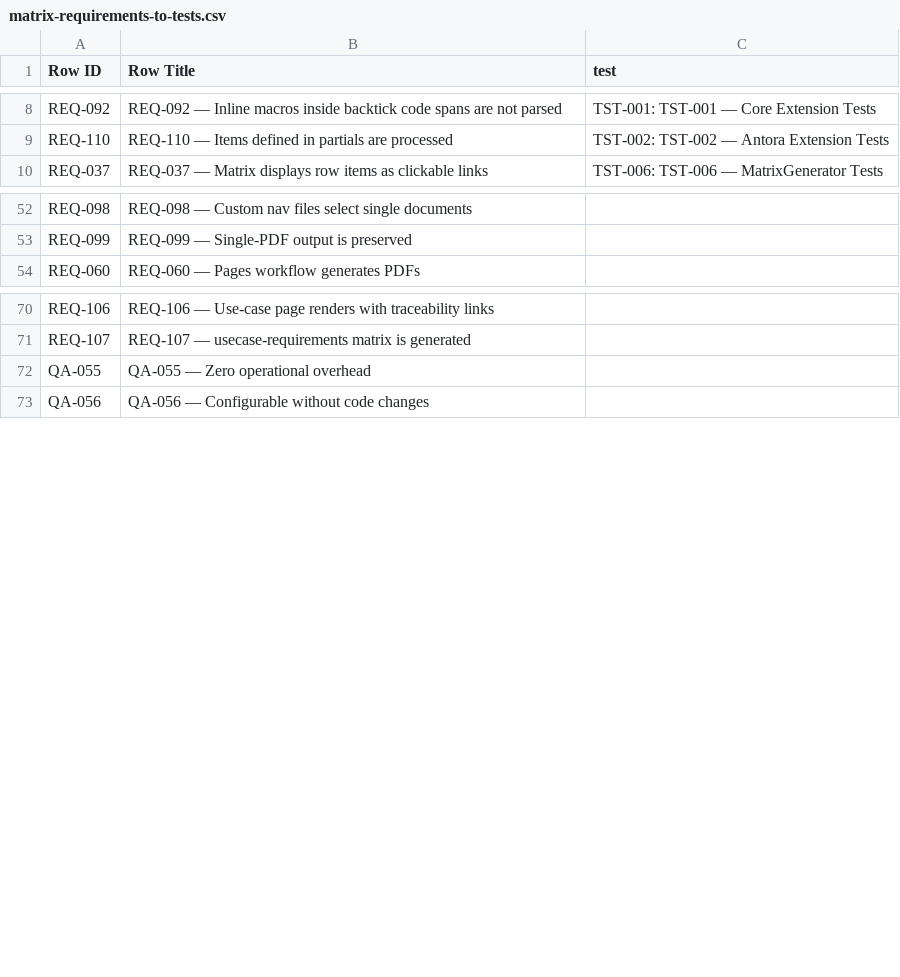
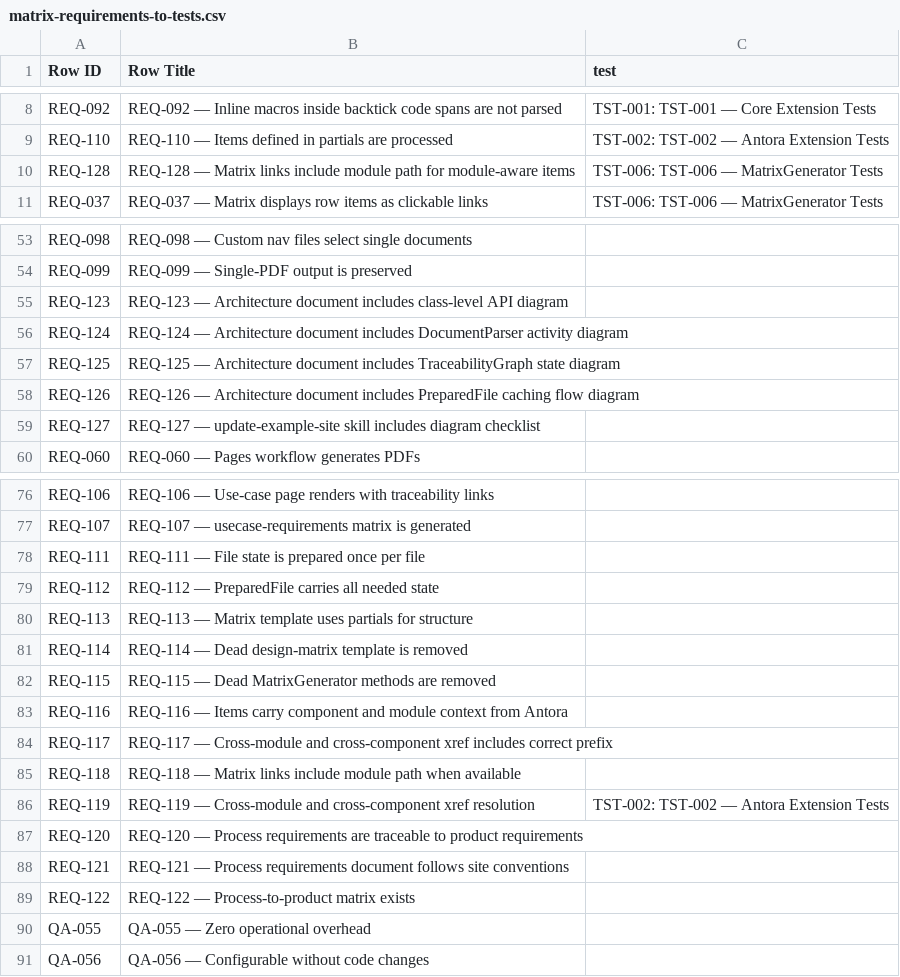
Before and after one commit to rattermeyer/antora-tracer, a CSV file: examples/component-one/modules/ROOT/attachments/traceability/matrix-requirements-to-tests.csv, drawn as a sheet; only a part is shown, gaps mark what is left out; the diff covers the shown part only.

```diff
--- a/examples/component-one/modules/ROOT/attachments/traceability/matrix-requirements-to-tests.csv
+++ b/examples/component-one/modules/ROOT/attachments/traceability/matrix-requirements-to-tests.csv
@@ -9,2 +9,3 @@ REQ-092,REQ-092 — Inline macros inside backtick code spans are not parsed,TST-
 REQ-110,REQ-110 — Items defined in partials are processed,TST-002: TST-002 — Antora Extension Tests
+REQ-128,REQ-128 — Matrix links include module path for module-aware items,TST-006: TST-006 — MatrixGenerator Tests
 REQ-037,REQ-037 — Matrix displays row items as clickable links,TST-006: TST-006 — MatrixGenerator Tests
@@ -53,2 +54,7 @@ REQ-098,REQ-098 — Custom nav files select single documents,
 REQ-099,REQ-099 — Single-PDF output is preserved,
+REQ-123,REQ-123 — Architecture document includes class-level API diagram,
+REQ-124,REQ-124 — Architecture document includes DocumentParser activity diagram,
+REQ-125,REQ-125 — Architecture document includes TraceabilityGraph state diagram,
+REQ-126,REQ-126 — Architecture document includes PreparedFile caching flow diagram,
+REQ-127,REQ-127 — update-example-site skill includes diagram checklist,
 REQ-060,REQ-060 — Pages workflow generates PDFs,
@@ -71,2 +77,14 @@ REQ-106,REQ-106 — Use-case page renders with traceability links,
 REQ-107,REQ-107 — usecase-requirements matrix is generated,
+REQ-111,REQ-111 — File state is prepared once per file,
+REQ-112,REQ-112 — PreparedFile carries all needed state,
+REQ-113,REQ-113 — Matrix template uses partials for structure,
+REQ-114,REQ-114 — Dead design-matrix template is removed,
+REQ-115,REQ-115 — Dead MatrixGenerator methods are removed,
+REQ-116,REQ-116 — Items carry component and module context from Antora,
+REQ-117,REQ-117 — Cross-module and cross-component xref includes correct prefix,
+REQ-118,REQ-118 — Matrix links include module path when available,
+REQ-119,REQ-119 — Cross-module and cross-component xref resolution,TST-002: TST-002 — Antora Extension Tests
+REQ-120,REQ-120 — Process requirements are traceable to product requirements,
+REQ-121,REQ-121 — Process requirements document follows site conventions,
+REQ-122,REQ-122 — Process-to-product matrix exists,
 QA-055,QA-055 — Zero operational overhead,
```
Also changed, not shown: 2 edited cells elsewhere in this file, examples/component-one/modules/ROOT/attachments/traceability/matrix-design-to-implementation.csv, examples/component-one/modules/ROOT/attachments/traceability/matrix-requirements-to-design.csv, 17 other files.
